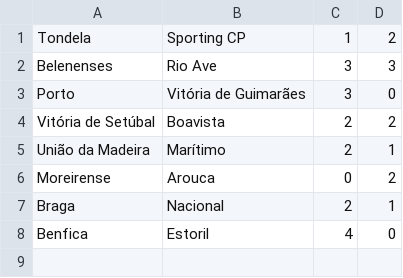
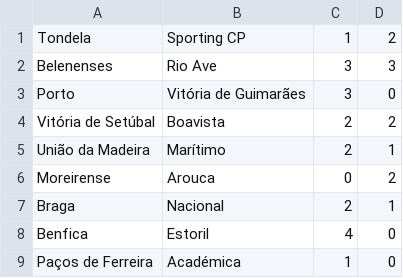
Before and after one commit to ronfe/footshow, a CSV file: 1516results/por1.csv, drawn as a sheet; the diff names each change by its address in the sheet, - before the commit and + after, or states it on an @@ line.

```diff
--- a/1516results/por1.csv
+++ b/1516results/por1.csv
+row 9: Paços de Ferreira | Académica | 1 | 0
```
Also changed, not shown: 1516results/eng1.csv, 1516results/ger2.csv, 7 other files.
